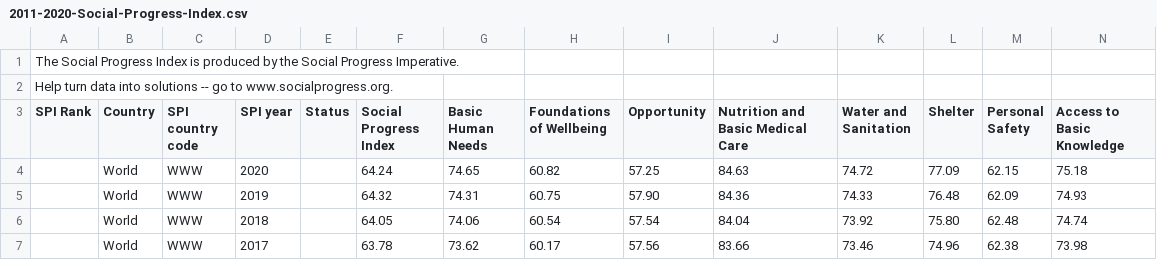
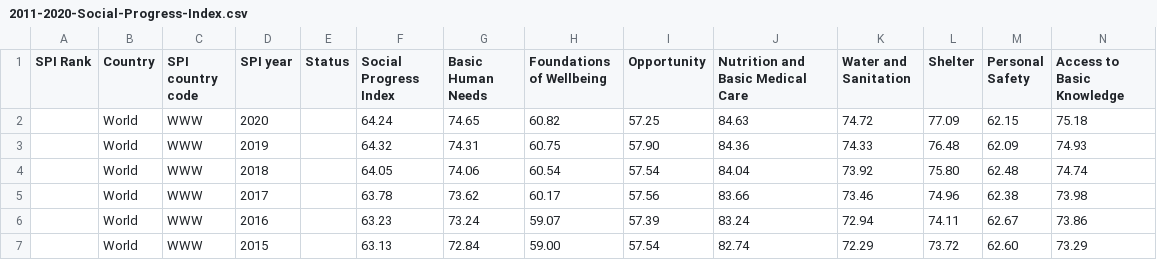
Before and after one commit to BetterFutureForAll/bffa-fe, a CSV file: src/assets/2011-2020-Social-Progress-Index.csv, drawn as a sheet; only a part is shown; the shorter side is filled out with more unchanged rows; rows hold the shown columns only; the diff names each change by its address in the sheet, - before the commit and + after, or states it on an @@ line.

```diff
--- a/src/assets/2011-2020-Social-Progress-Index.csv
+++ b/src/assets/2011-2020-Social-Progress-Index.csv
-row 1: The Social Progress Index is produced by the Social Progress Imperative.
-row 2: Help turn data into solutions -- go to www.socialprogress.org.
```
Also changed, not shown: 3 other files.
